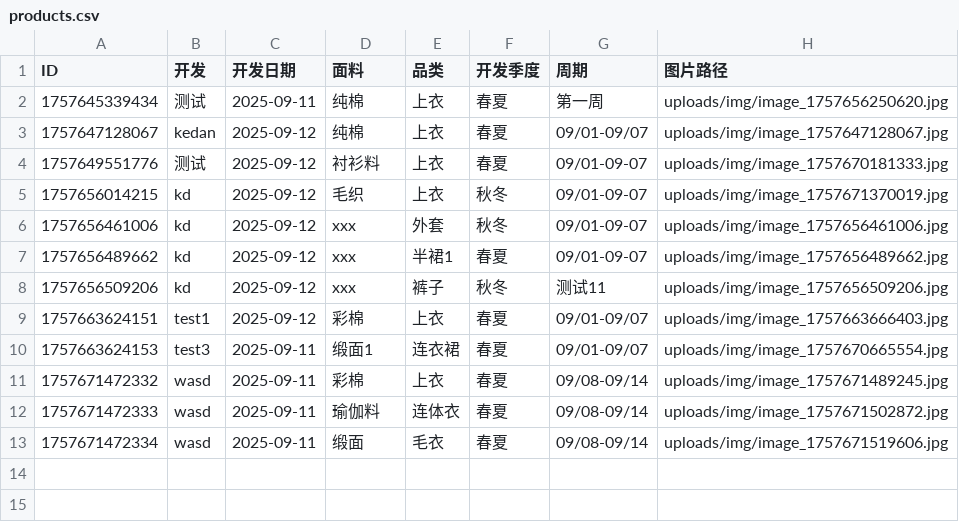
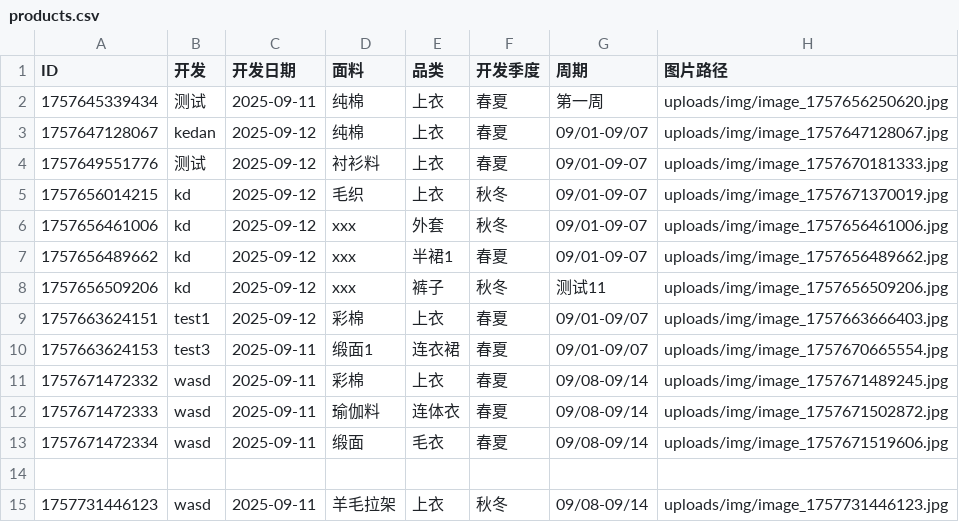
Before and after one commit to wasdkd/Amazon, a CSV file: uploads/products.csv, drawn as a sheet; the diff names each change by its address in the sheet, - before the commit and + after, or states it on an @@ line.

Commit message:
更新产品数据: wasd - 上衣

```diff
--- a/uploads/products.csv
+++ b/uploads/products.csv
+row 14: (empty)
+row 15: 1757731446123 | wasd | 2025-09-11 | 羊毛拉架 | 上衣 | 秋冬 | 09/08-09/14 | uploads/img/image_1757731446123.jpg
```
